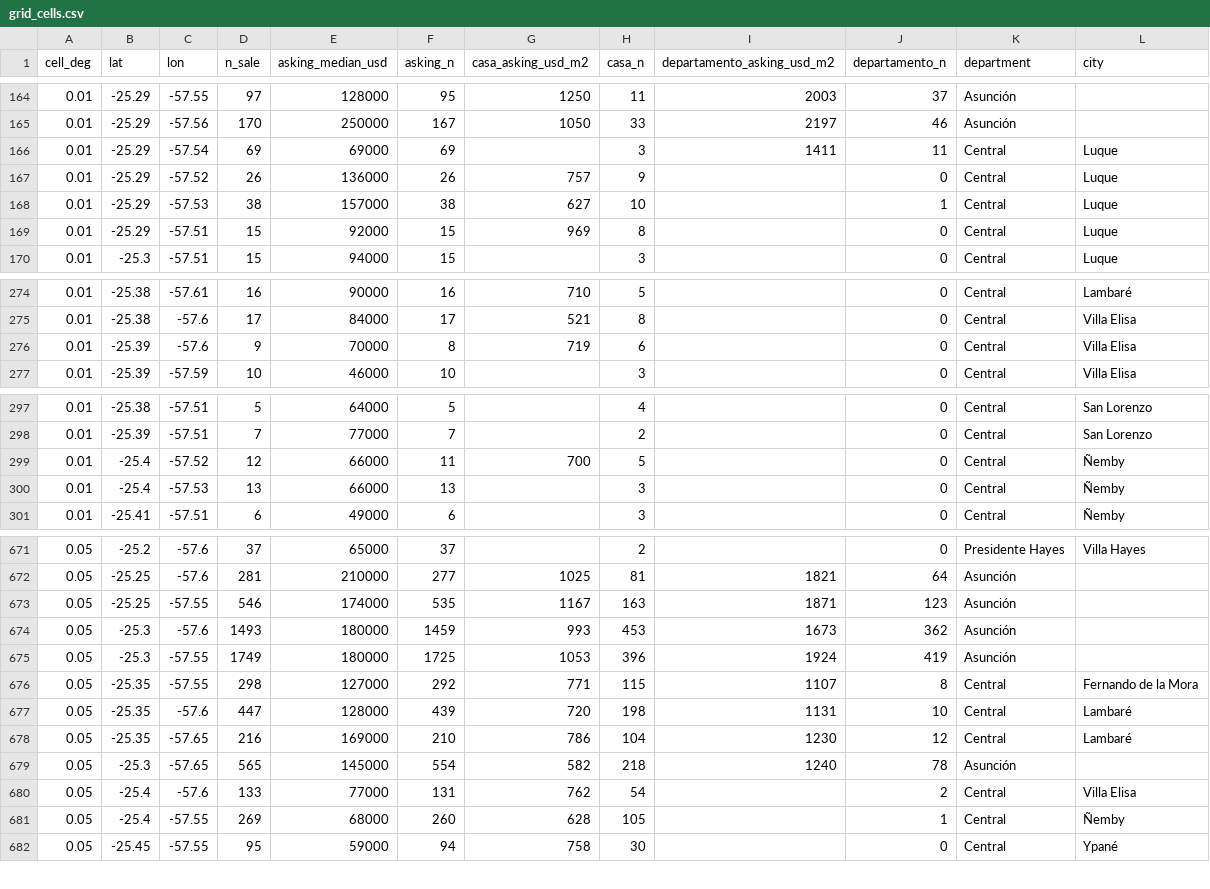
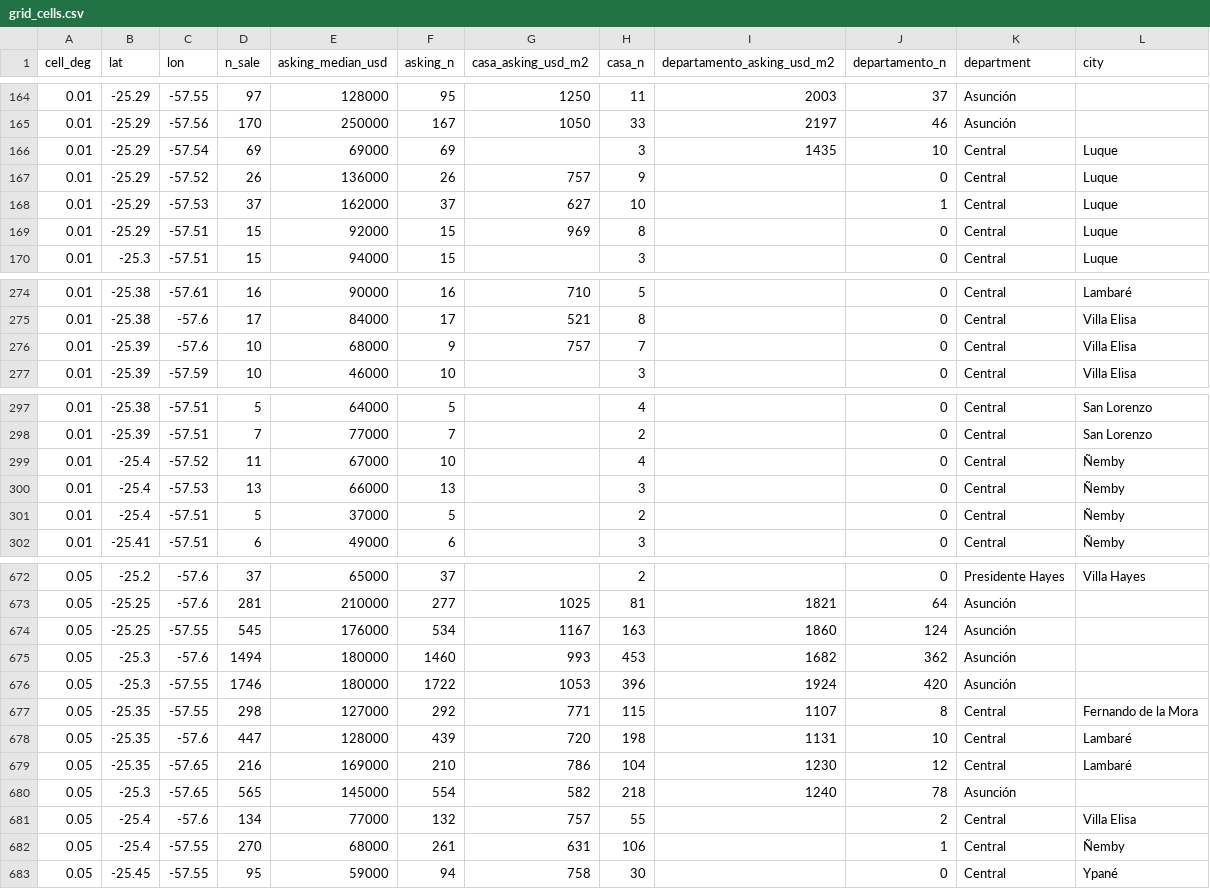
Before and after one commit to ddvanlith/tekoha-daily, a CSV file: dashboard/data/grid_cells.csv, drawn as a sheet; only a part is shown, gaps mark what is left out; the diff covers the shown part only.

```diff
--- a/dashboard/data/grid_cells.csv
+++ b/dashboard/data/grid_cells.csv
@@ -165,5 +165,5 @@ cell_deg,lat,lon,n_sale,asking_median_usd,asking_n,casa_asking_usd_m2,casa_n,dep
 0.01,-25.29,-57.56,170,250000,167,1050,33,2197,46,Asunción,
-0.01,-25.29,-57.54,69,69000,69,,3,1411,11,Central,Luque
+0.01,-25.29,-57.54,69,69000,69,,3,1435,10,Central,Luque
 0.01,-25.29,-57.52,26,136000,26,757,9,,0,Central,Luque
-0.01,-25.29,-57.53,38,157000,38,627,10,,1,Central,Luque
+0.01,-25.29,-57.53,37,162000,37,627,10,,1,Central,Luque
 0.01,-25.29,-57.51,15,92000,15,969,8,,0,Central,Luque
@@ -275,3 +275,3 @@ cell_deg,lat,lon,n_sale,asking_median_usd,asking_n,casa_asking_usd_m2,casa_n,dep
 0.01,-25.38,-57.6,17,84000,17,521,8,,0,Central,Villa Elisa
-0.01,-25.39,-57.6,9,70000,8,719,6,,0,Central,Villa Elisa
+0.01,-25.39,-57.6,10,68000,9,757,7,,0,Central,Villa Elisa
 0.01,-25.39,-57.59,10,46000,10,,3,,0,Central,Villa Elisa
@@ -298,4 +298,5 @@ cell_deg,lat,lon,n_sale,asking_median_usd,asking_n,casa_asking_usd_m2,casa_n,dep
 0.01,-25.39,-57.51,7,77000,7,,2,,0,Central,San Lorenzo
-0.01,-25.4,-57.52,12,66000,11,700,5,,0,Central,Ñemby
+0.01,-25.4,-57.52,11,67000,10,,4,,0,Central,Ñemby
 0.01,-25.4,-57.53,13,66000,13,,3,,0,Central,Ñemby
+0.01,-25.4,-57.51,5,37000,5,,2,,0,Central,Ñemby
 0.01,-25.41,-57.51,6,49000,6,,3,,0,Central,Ñemby
@@ -672,5 +673,5 @@ cell_deg,lat,lon,n_sale,asking_median_usd,asking_n,casa_asking_usd_m2,casa_n,dep
 0.05,-25.25,-57.6,281,210000,277,1025,81,1821,64,Asunción,
-0.05,-25.25,-57.55,546,174000,535,1167,163,1871,123,Asunción,
-0.05,-25.3,-57.6,1493,180000,1459,993,453,1673,362,Asunción,
-0.05,-25.3,-57.55,1749,180000,1725,1053,396,1924,419,Asunción,
+0.05,-25.25,-57.55,545,176000,534,1167,163,1860,124,Asunción,
+0.05,-25.3,-57.6,1494,180000,1460,993,453,1682,362,Asunción,
+0.05,-25.3,-57.55,1746,180000,1722,1053,396,1924,420,Asunción,
 0.05,-25.35,-57.55,298,127000,292,771,115,1107,8,Central,Fernando de la Mora
@@ -679,4 +680,4 @@ cell_deg,lat,lon,n_sale,asking_median_usd,asking_n,casa_asking_usd_m2,casa_n,dep
 0.05,-25.3,-57.65,565,145000,554,582,218,1240,78,Asunción,
-0.05,-25.4,-57.6,133,77000,131,762,54,,2,Central,Villa Elisa
-0.05,-25.4,-57.55,269,68000,260,628,105,,1,Central,Ñemby
+0.05,-25.4,-57.6,134,77000,132,757,55,,2,Central,Villa Elisa
+0.05,-25.4,-57.55,270,68000,261,631,106,,1,Central,Ñemby
 0.05,-25.45,-57.55,95,59000,94,758,30,,0,Central,Ypané
```
Also changed, not shown: 65 edited cells elsewhere in this file, dashboard/data/asking_flow_daily.csv, dashboard/data/asking_new_7d.csv, 12 other files.
